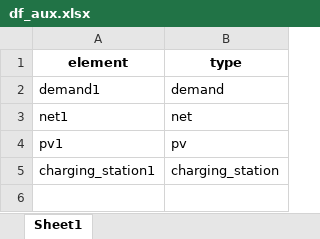
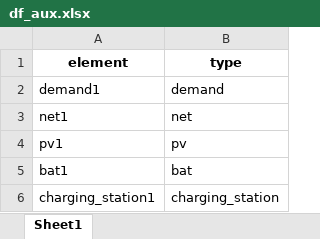
Before and after one commit to christianLeomil/masterthesis, an Excel workbook: output/df_aux.xlsx, sheet Sheet1, drawn as a sheet; values as stored, in another font and other column widths than the file's, no borders; the diff names each change by its address in the sheet, - before the commit and + after, or states it on an @@ line.

```diff
--- a/output/df_aux.xlsx (sheet Sheet1)
+++ b/output/df_aux.xlsx (sheet Sheet1)
+row 5: bat1 | bat
```
Also changed, not shown: input/df_input.xlsx, output/df_con_electric.xlsx, 7 other files.
